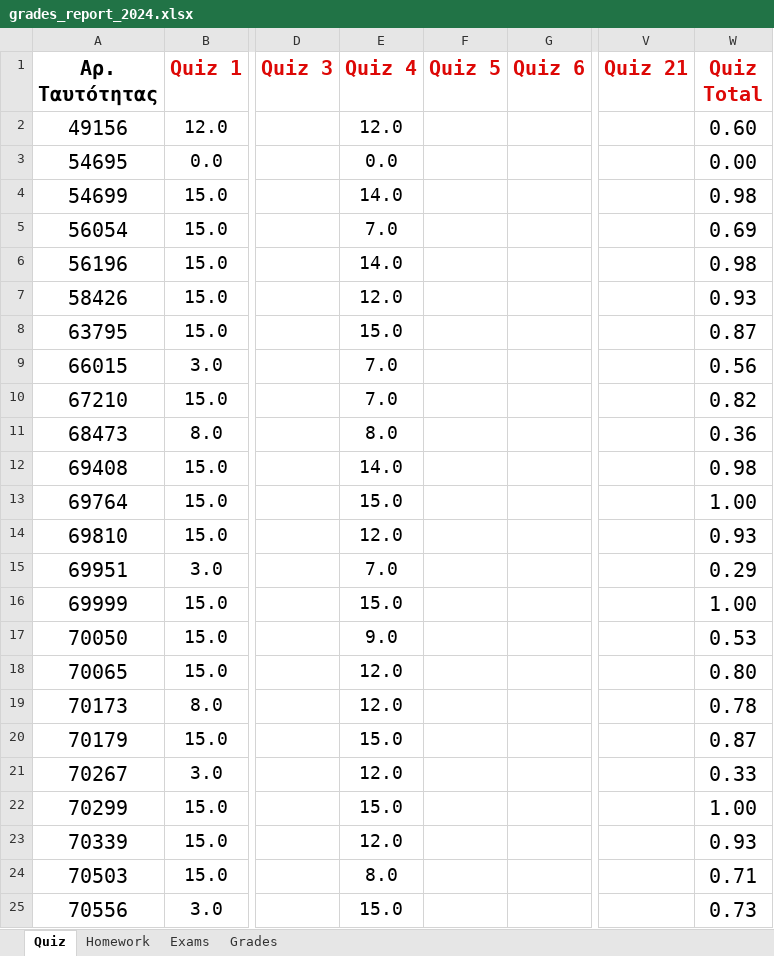
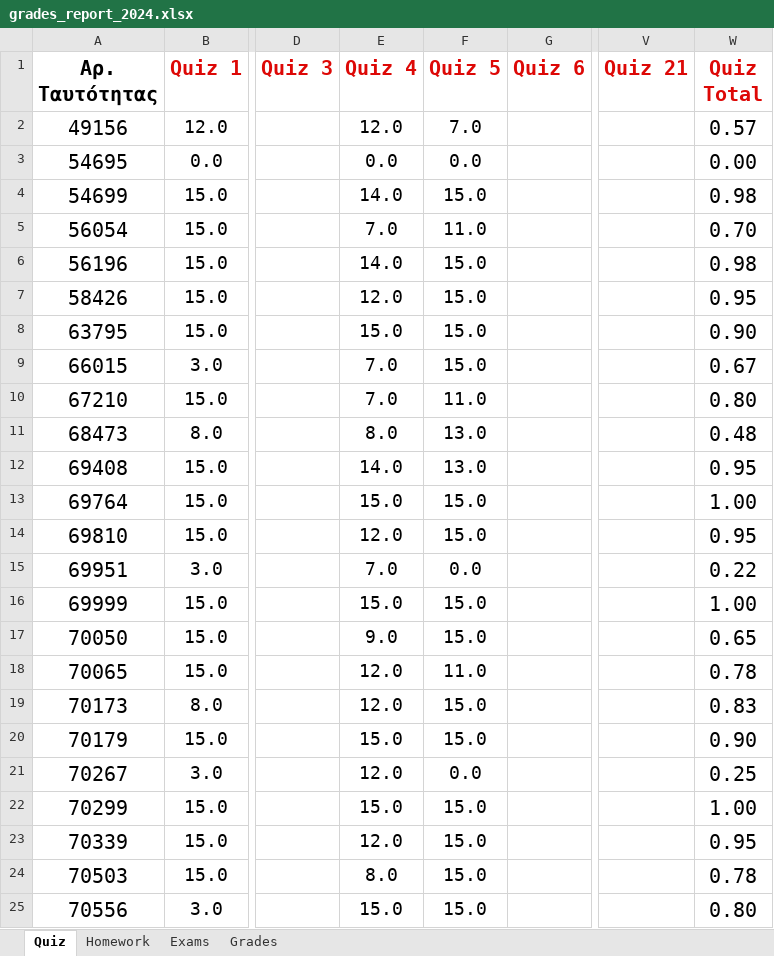
Before and after one commit to ptohos/ptohos.github.io, an Excel workbook: phy112/Grades/grades_report_2024.xlsx, sheet Quiz, drawn as a sheet; only a part is shown, gaps mark what is left out; values as stored, in another font and other column widths than the file's, no borders; the diff covers the shown part only; the diff names each change by its address in the sheet, - before the commit and + after, or states it on an @@ line.

```diff
--- a/phy112/Grades/grades_report_2024.xlsx (sheet Quiz)
+++ b/phy112/Grades/grades_report_2024.xlsx (sheet Quiz)
-F2 (Quiz 5): (empty)
+F2 (Quiz 5): 7.0
-W2 (Quiz Total): 0.60
+W2 (Quiz Total): 0.57
-F3 (Quiz 5): (empty)
+F3 (Quiz 5): 0.0
-F4 (Quiz 5): (empty)
+F4 (Quiz 5): 15.0
-F5 (Quiz 5): (empty)
+F5 (Quiz 5): 11.0
-W5 (Quiz Total): 0.69
+W5 (Quiz Total): 0.70
-F6:F9 (Quiz 5): (empty)
+F6:F9 (Quiz 5): 15.0
-W7 (Quiz Total): 0.93
+W7 (Quiz Total): 0.95
-W8 (Quiz Total): 0.87
+W8 (Quiz Total): 0.90
-W9 (Quiz Total): 0.56
+W9 (Quiz Total): 0.67
-F10 (Quiz 5): (empty)
+F10 (Quiz 5): 11.0
-W10 (Quiz Total): 0.82
+W10 (Quiz Total): 0.80
-F11:F12 (Quiz 5): (empty)
+F11:F12 (Quiz 5): 13.0
-W11 (Quiz Total): 0.36
+W11 (Quiz Total): 0.48
-W12 (Quiz Total): 0.98
+W12 (Quiz Total): 0.95
-F13:F14 (Quiz 5): (empty)
+F13:F14 (Quiz 5): 15.0
-W14 (Quiz Total): 0.93
+W14 (Quiz Total): 0.95
-F15 (Quiz 5): (empty)
+F15 (Quiz 5): 0.0
-W15 (Quiz Total): 0.29
+W15 (Quiz Total): 0.22
-F16:F17 (Quiz 5): (empty)
+F16:F17 (Quiz 5): 15.0
-W17 (Quiz Total): 0.53
+W17 (Quiz Total): 0.65
-F18 (Quiz 5): (empty)
+F18 (Quiz 5): 11.0
-W18 (Quiz Total): 0.80
+W18 (Quiz Total): 0.78
-F19:F20 (Quiz 5): (empty)
+F19:F20 (Quiz 5): 15.0
-W19 (Quiz Total): 0.78
+W19 (Quiz Total): 0.83
-W20 (Quiz Total): 0.87
+W20 (Quiz Total): 0.90
-F21 (Quiz 5): (empty)
+F21 (Quiz 5): 0.0
-W21 (Quiz Total): 0.33
+W21 (Quiz Total): 0.25
-F22:F25 (Quiz 5): (empty)
+F22:F25 (Quiz 5): 15.0
-W23 (Quiz Total): 0.93
+W23 (Quiz Total): 0.95
-W24 (Quiz Total): 0.71
+W24 (Quiz Total): 0.78
-W25 (Quiz Total): 0.73
+W25 (Quiz Total): 0.80
```
Also changed, not shown: 32 edited cells elsewhere in this sheet, sheet Grades, 2 other files.
